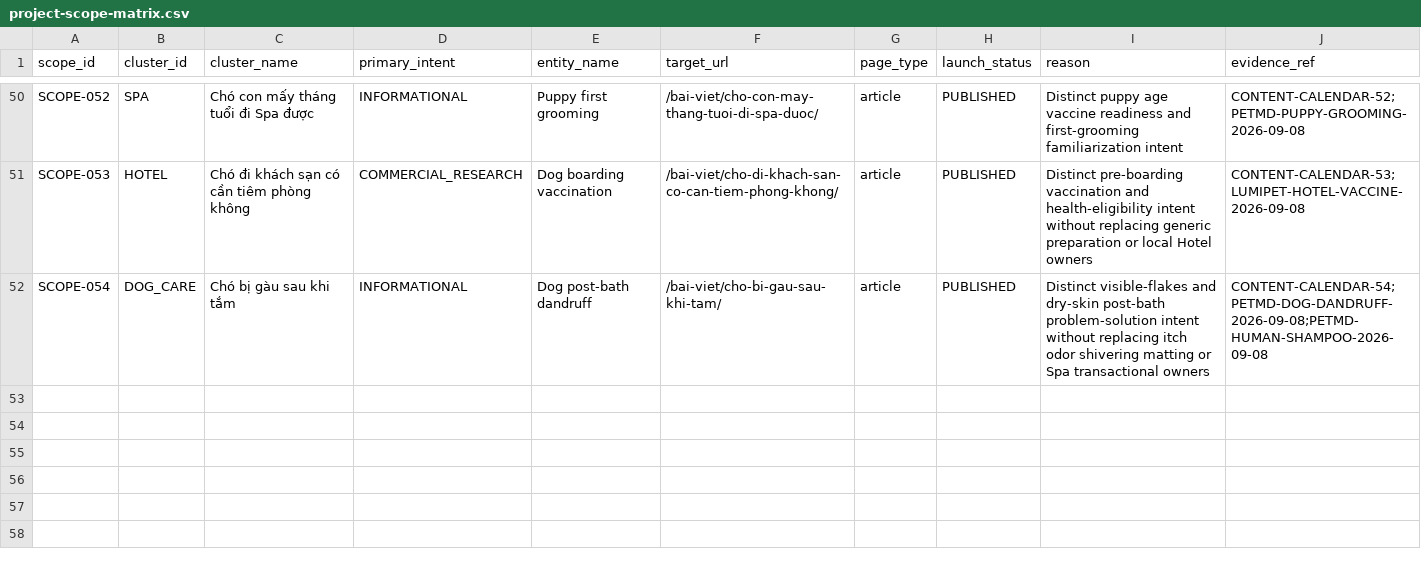
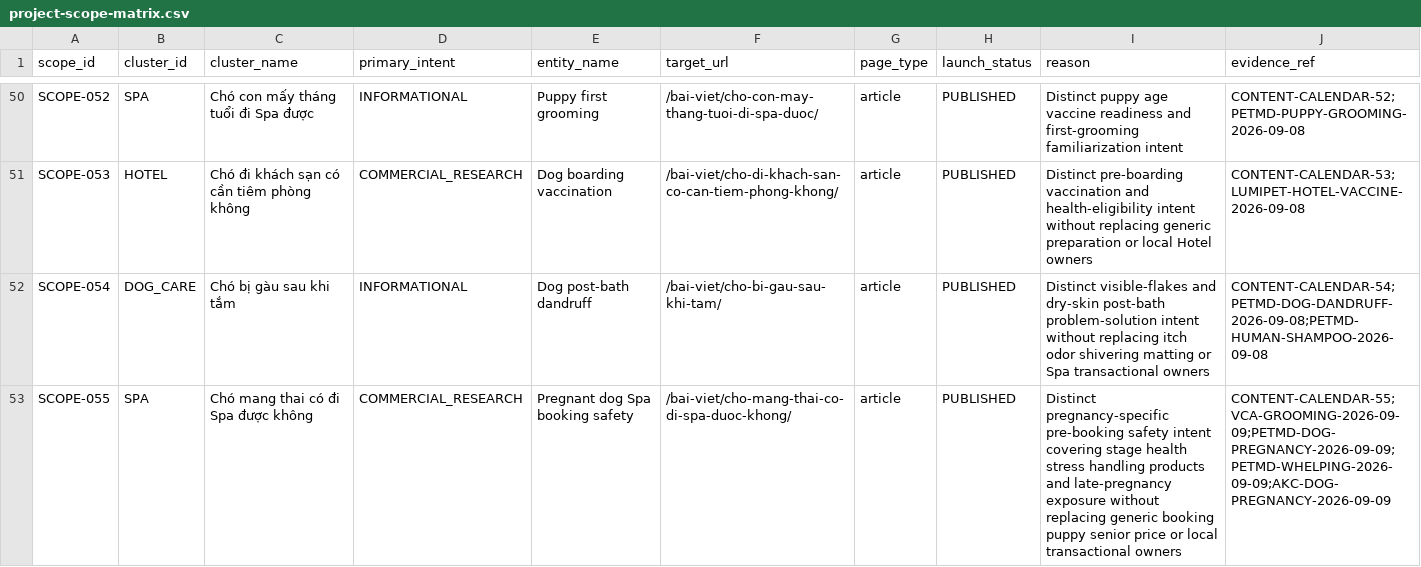
Before and after one commit to capquangfptminhlh/mimi, a CSV file: .website-os/evidence/project-scope-matrix.csv, drawn as a sheet; only a part is shown, gaps mark what is left out; the diff names each change by its address in the sheet, - before the commit and + after, or states it on an @@ line.

Commit message:
seo: add pregnant dog spa scope

```diff
--- a/.website-os/evidence/project-scope-matrix.csv
+++ b/.website-os/evidence/project-scope-matrix.csv
+row 53: SCOPE-055 | SPA | Chó mang thai có đi Spa được không | COMMERCIAL_RESEARCH | Pregnant dog Spa booking safety | /bai-viet/cho-mang-thai-co-di-spa-duoc-khong/ | article | PUBLISHED | Distinct pregnancy-specific pre-booking safety intent covering stage health stress handling products and late-pregnancy exposure without replacing generic booking puppy senior price or local transactional owners | CONTENT-CALENDAR-55;VCA-GROOMING-2026-09-09;PETMD-DOG-PREGNANCY-2026-09-09;PETMD-WHELPING-2026-09-09;AKC-DOG-PREGNANCY-2026-09-09
```
